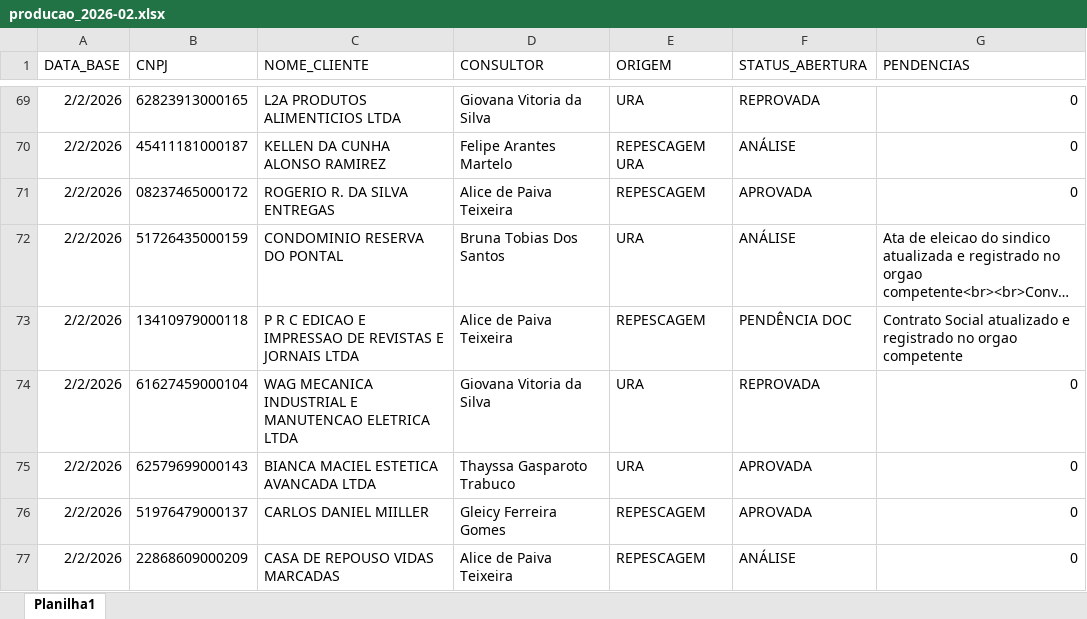
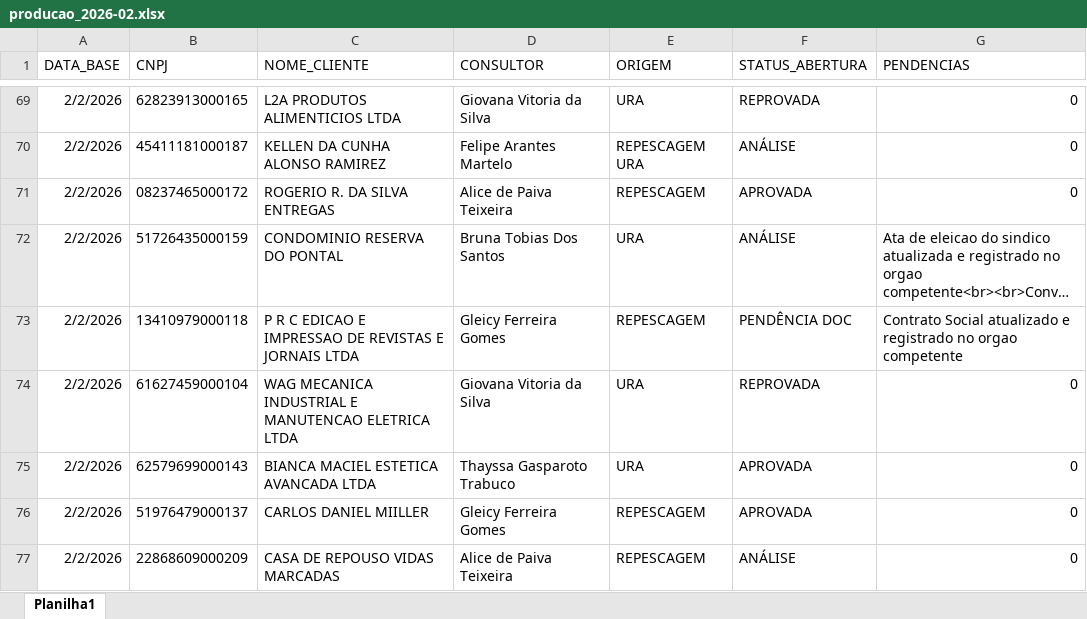
Before and after one commit to Augusto05/atlas, an Excel workbook: first-atlas/producao_2026-02.xlsx, sheet Planilha1, drawn as a sheet; only a part is shown, gaps mark what is left out; long unchanged cells end in …; values as stored, in another font and other column widths than the file's, no borders; the diff names each change by its address in the sheet, - before the commit and + after, or states it on an @@ line.

```diff
--- a/first-atlas/producao_2026-02.xlsx (sheet Planilha1)
+++ b/first-atlas/producao_2026-02.xlsx (sheet Planilha1)
-D73 (CONSULTOR): Alice de Paiva Teixeira
+D73 (CONSULTOR): Gleicy Ferreira Gomes
```
Also changed, not shown: first-atlas/balde_2025-11.xlsx.
